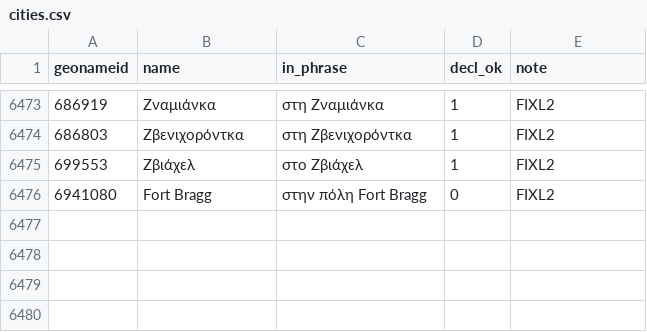
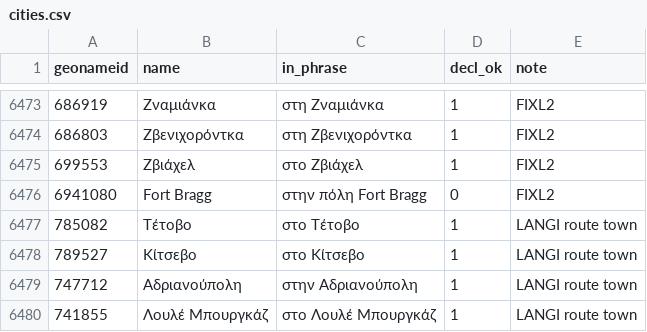
Before and after one commit to hemptoon/blokvolt-rs, a CSV file: content/world/i18n/el/cities.csv, drawn as a sheet; only a part is shown, gaps mark what is left out.

```diff
--- a/content/world/i18n/el/cities.csv
+++ b/content/world/i18n/el/cities.csv
@@ -6476 +6476,5 @@ geonameid,name,in_phrase,decl_ok,note
 6941080,Fort Bragg,στην πόλη Fort Bragg,0,FIXL2
+785082,Τέτοβο,στο Τέτοβο,1,LANGI route town
+789527,Κίτσεβο,στο Κίτσεβο,1,LANGI route town
+747712,Αδριανούπολη,στην Αδριανούπολη,1,LANGI route town
+741855,Λουλέ Μπουργκάζ,στο Λουλέ Μπουργκάζ,1,LANGI route town
```
Also changed, not shown: content/world/i18n/bg/cities.csv, content/world/i18n/lv/cities.csv, 28 other files.
